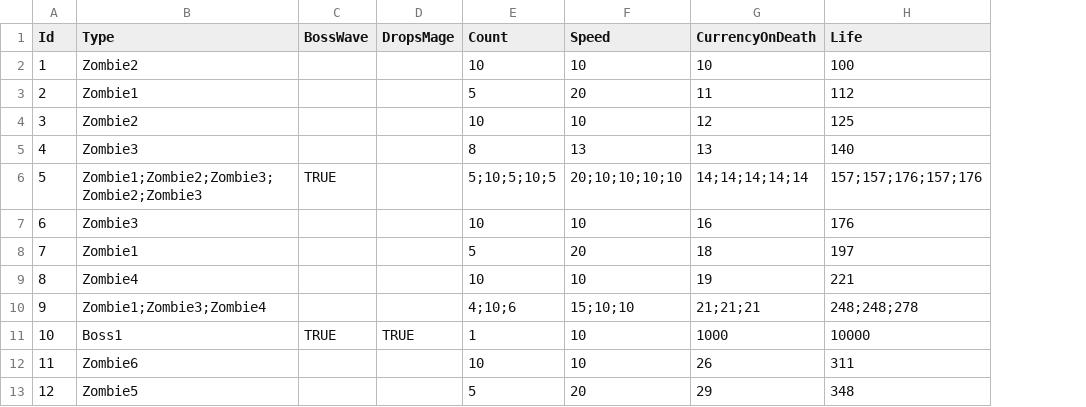
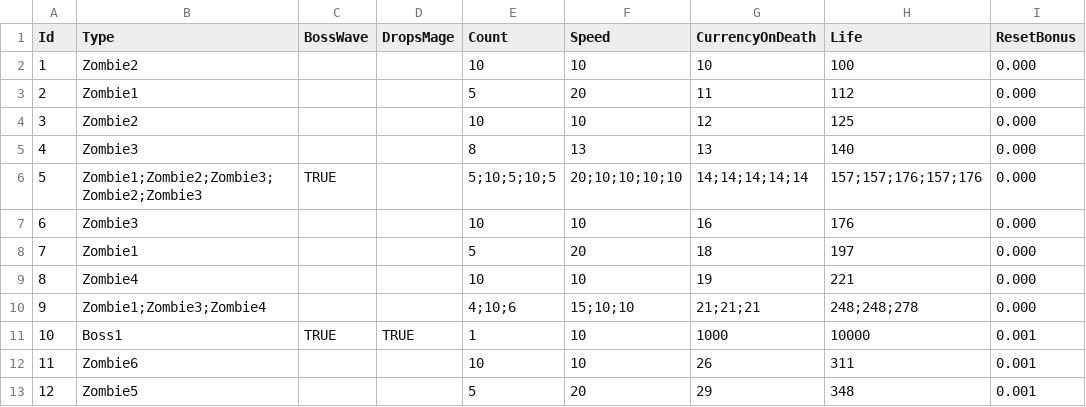
Before and after one commit to yildirimgoks/backup_idleTowerDef, a CSV file: IdleTowerDefence/Assets/Resources/GameInput - Wave.csv, drawn as a sheet; only a part is shown; the diff names each change by its address in the sheet, - before the commit and + after, or states it on an @@ line.

Commit message:
Connect reset bonus to wave csv

```diff
--- a/IdleTowerDefence/Assets/Resources/GameInput - Wave.csv
+++ b/IdleTowerDefence/Assets/Resources/GameInput - Wave.csv
+column I (ResetBonus), rows 2-13: 0.000 | 0.000 | 0.000 | 0.000 | 0.000 | 0.000 | 0.000 | 0.000 | 0.000 | 0.001 | 0.001 | 0.001
```
Also changed, not shown: 19 other files.
